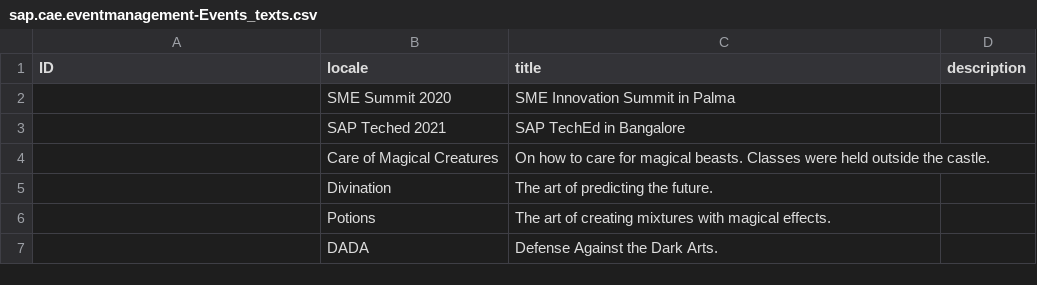
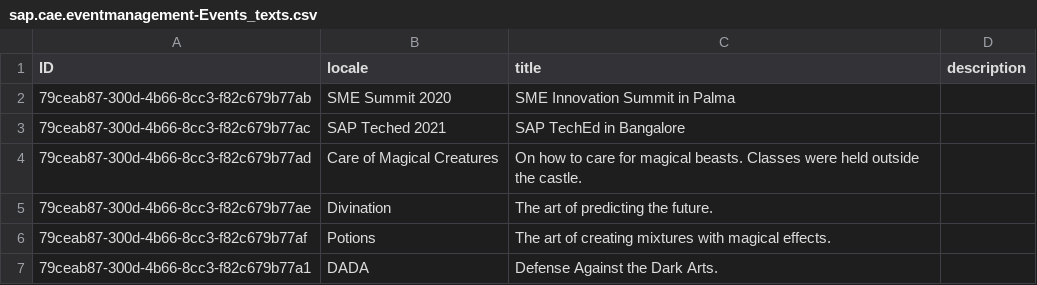
Before and after one commit to o-liver/Commercial-App-Experience, a CSV file: db/data/sap.cae.eventmanagement-Events_texts.csv, drawn as a sheet.

Commit message:
Title and Description Internationalization enabled
Title and Description Internationalization enabled

```diff
--- a/db/data/sap.cae.eventmanagement-Events_texts.csv
+++ b/db/data/sap.cae.eventmanagement-Events_texts.csv
@@ -1,7 +1,7 @@
 ID;locale;title;description
-;SME Summit 2020;SME Innovation Summit in Palma;
-;SAP Teched 2021;SAP TechEd in Bangalore;
-;Care of Magical Creatures;On how to care for magical beasts. Classes were held outside the castle.;
-;Divination;The art of predicting the future.;
-;Potions;The art of creating mixtures with magical effects.;
-;DADA;Defense Against the Dark Arts.;
+79ceab87-300d-4b66-8cc3-f82c679b77ab;SME Summit 2020;SME Innovation Summit in Palma;
+79ceab87-300d-4b66-8cc3-f82c679b77ac;SAP Teched 2021;SAP TechEd in Bangalore;
+79ceab87-300d-4b66-8cc3-f82c679b77ad;Care of Magical Creatures;On how to care for magical beasts. Classes were held outside the castle.;
+79ceab87-300d-4b66-8cc3-f82c679b77ae;Divination;The art of predicting the future.;
+79ceab87-300d-4b66-8cc3-f82c679b77af;Potions;The art of creating mixtures with magical effects.;
+79ceab87-300d-4b66-8cc3-f82c679b77a1;DADA;Defense Against the Dark Arts.;
```
